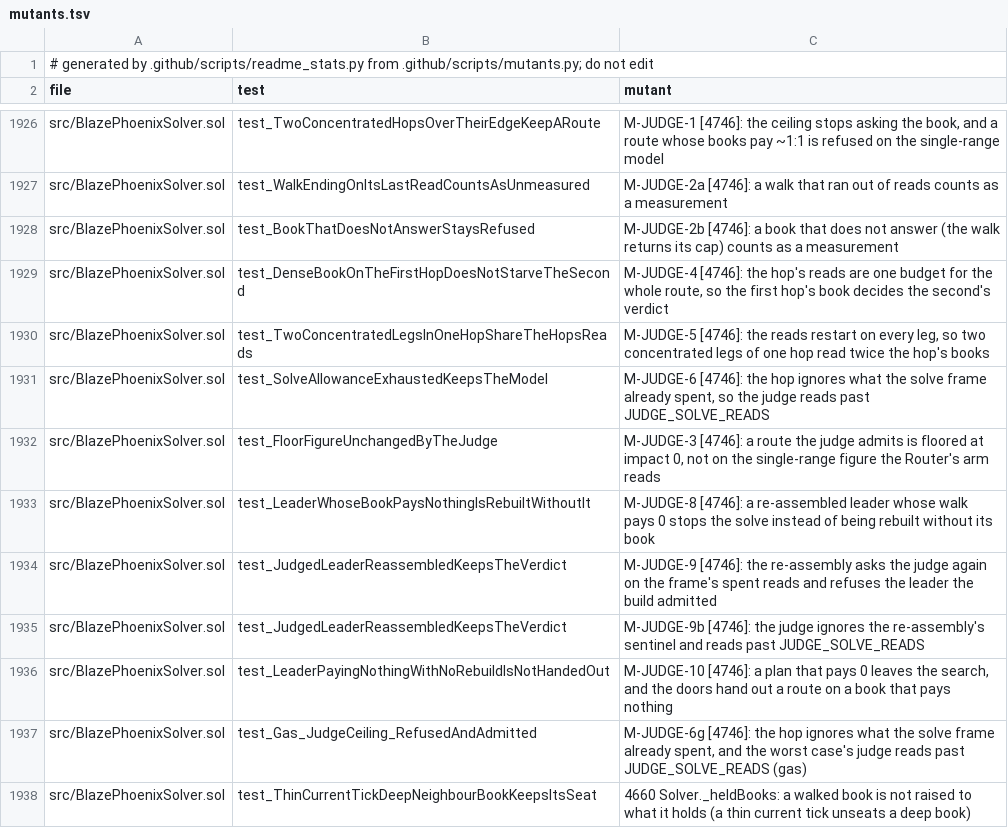
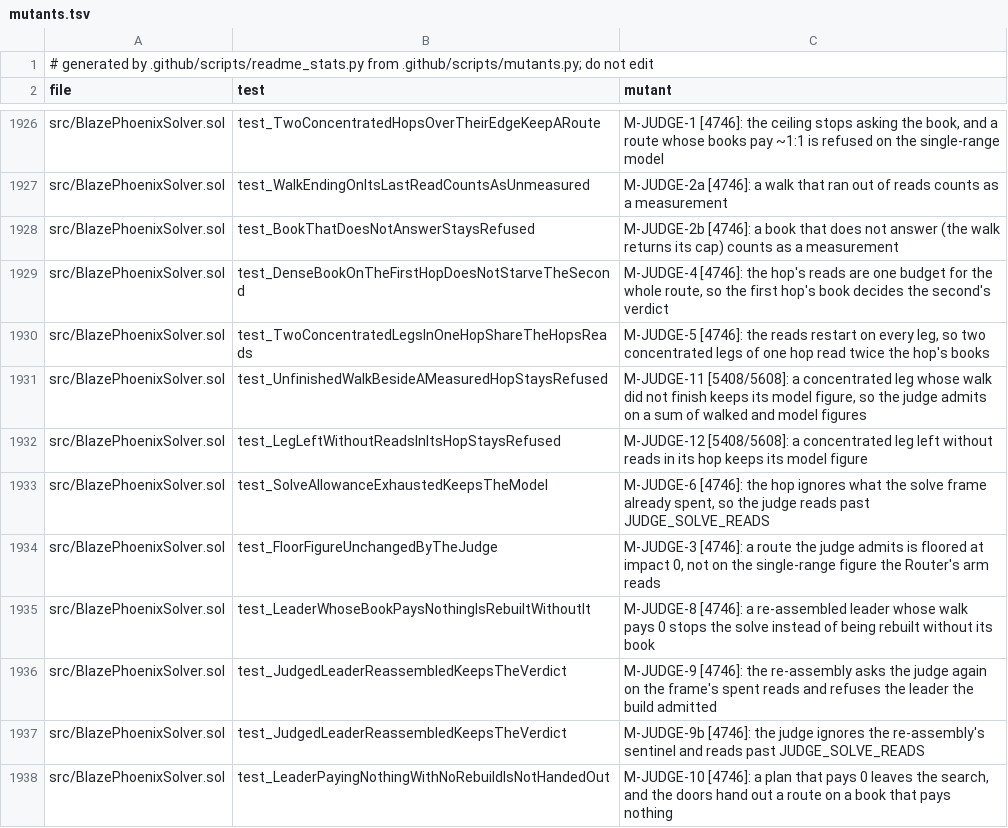
Before and after one commit to blazephoenixxyz-crypto/Blaze-Phoenix-Dex, a TSV file: docs/assurance/mutants.tsv, drawn as a sheet; only a part is shown, gaps mark what is left out; the shorter side is filled out with more unchanged rows; the diff names each change by its address in the sheet, - before the commit and + after, or states it on an @@ line.

```diff
--- a/docs/assurance/mutants.tsv
+++ b/docs/assurance/mutants.tsv
+row 1931: src/BlazePhoenixSolver.sol | test_UnfinishedWalkBesideAMeasuredHopStaysRefused | M-JUDGE-11 [5408/5608]: a concentrated leg whose walk did not finish keeps its model figure, so the judge admits on a sum of walked and model figures
+row 1932: src/BlazePhoenixSolver.sol | test_LegLeftWithoutReadsInItsHopStaysRefused | M-JUDGE-12 [5408/5608]: a concentrated leg left without reads in its hop keeps its model figure
```
Also changed, not shown: docs/assurance/fuzz-matrix/cells.tsv, 8 other files.
